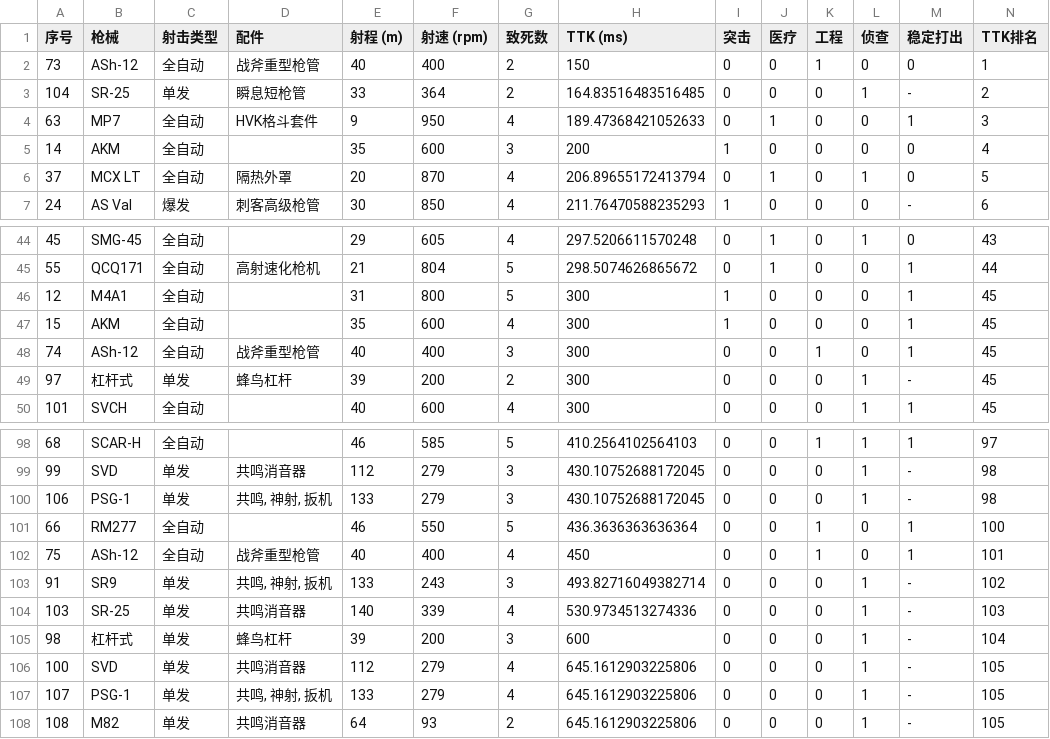
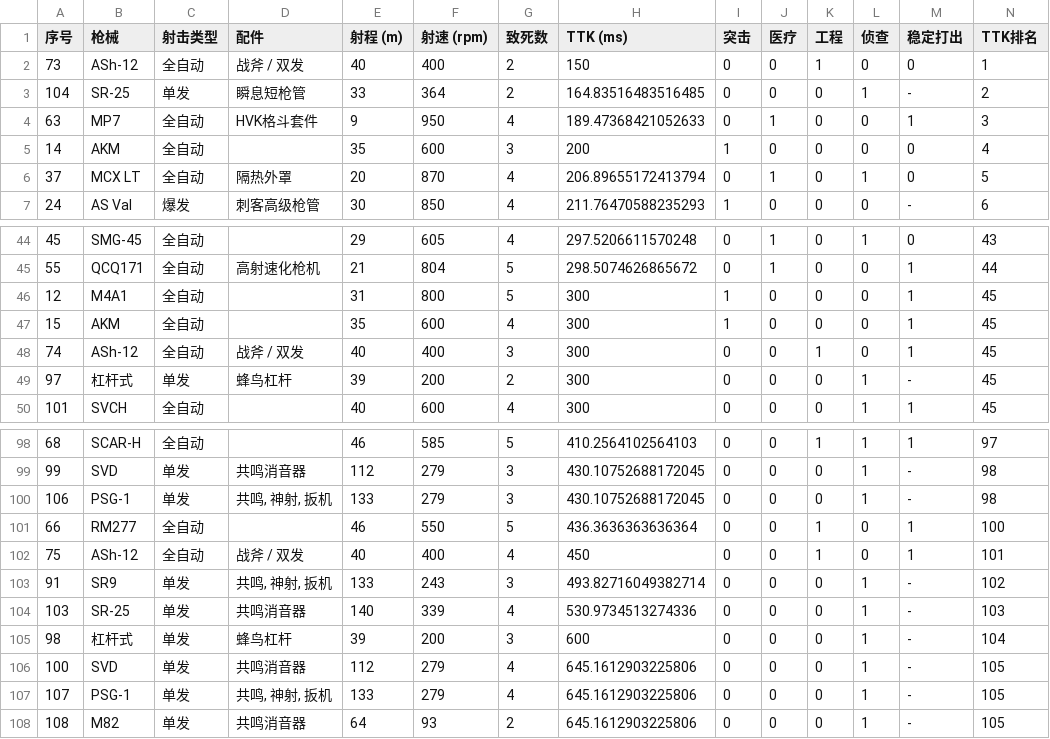
Before and after one commit to xxxand/xxxand.github.io, a CSV file: dfttk.csv, drawn as a sheet; only a part is shown, gaps mark what is left out; the diff names each change by its address in the sheet, - before the commit and + after, or states it on an @@ line.

Commit message:
chore: update dfttk.csv

```diff
--- a/dfttk.csv
+++ b/dfttk.csv
-D2 (配件): 战斧重型枪管
+D2 (配件): 战斧 / 双发
-D48 (配件): 战斧重型枪管
+D48 (配件): 战斧 / 双发
-D102 (配件): 战斧重型枪管
+D102 (配件): 战斧 / 双发
```
